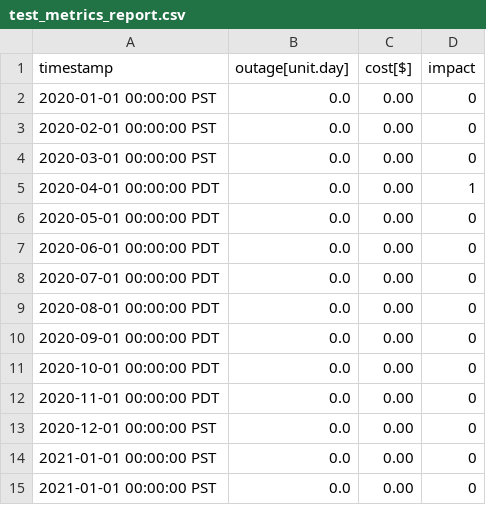
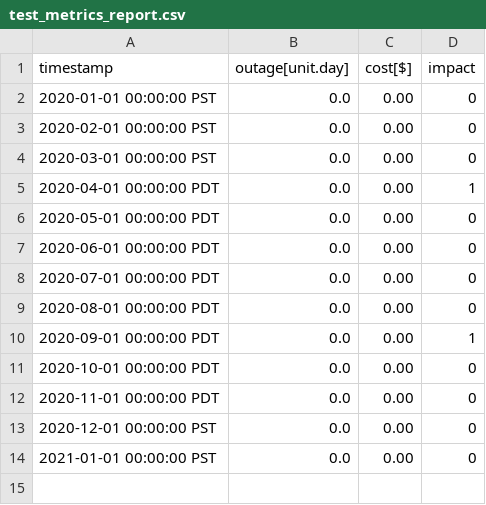
Before and after one commit to arras-energy/gridlabd-old, a CSV file: module/resilience/autotest/test_metrics_report.csv, drawn as a sheet.

Commit message:
Fix metric reporting problem

```diff
--- a/module/resilience/autotest/test_metrics_report.csv
+++ b/module/resilience/autotest/test_metrics_report.csv
@@ -9,3 +9,3 @@ timestamp,outage[unit.day],cost[$],impact
 2020-08-01 00:00:00 PDT,0.0,0.00,0
-2020-09-01 00:00:00 PDT,0.0,0.00,0
+2020-09-01 00:00:00 PDT,0.0,0.00,1
 2020-10-01 00:00:00 PDT,0.0,0.00,0
@@ -13,3 +13,2 @@ timestamp,outage[unit.day],cost[$],impact
 2020-12-01 00:00:00 PST,0.0,0.00,0
-2021-01-01 00:00:00 PST,0.0,0.00,0
 2021-01-01 00:00:00 PST,0.0,0.00,0
```
Also changed, not shown: 3 other files.
